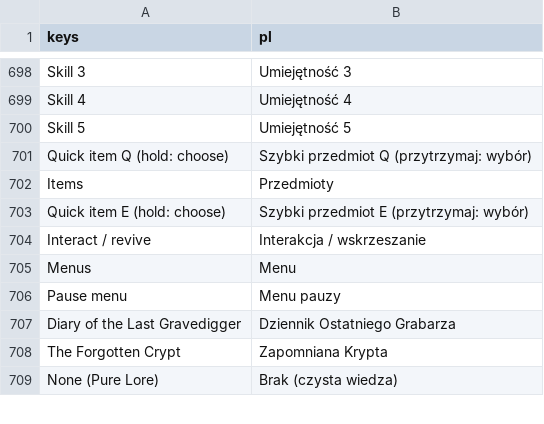
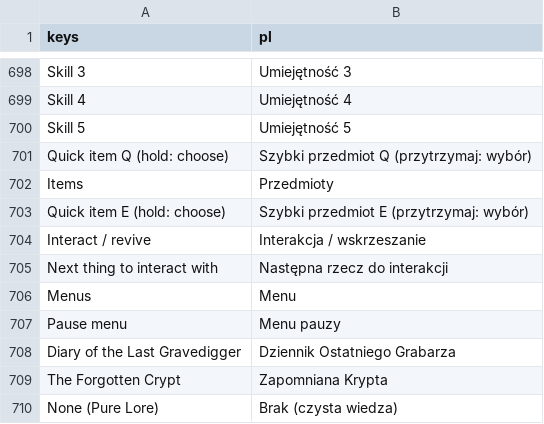
Before and after one commit to K-u-r-c/funtasy, a CSV file: data/i18n/translations.csv, drawn as a sheet; only a part is shown, gaps mark what is left out; the diff names each change by its address in the sheet, - before the commit and + after, or states it on an @@ line.

```diff
--- a/data/i18n/translations.csv
+++ b/data/i18n/translations.csv
+row 705: Next thing to interact with | Następna rzecz do interakcji
```
Also changed, not shown: 13 other files.
